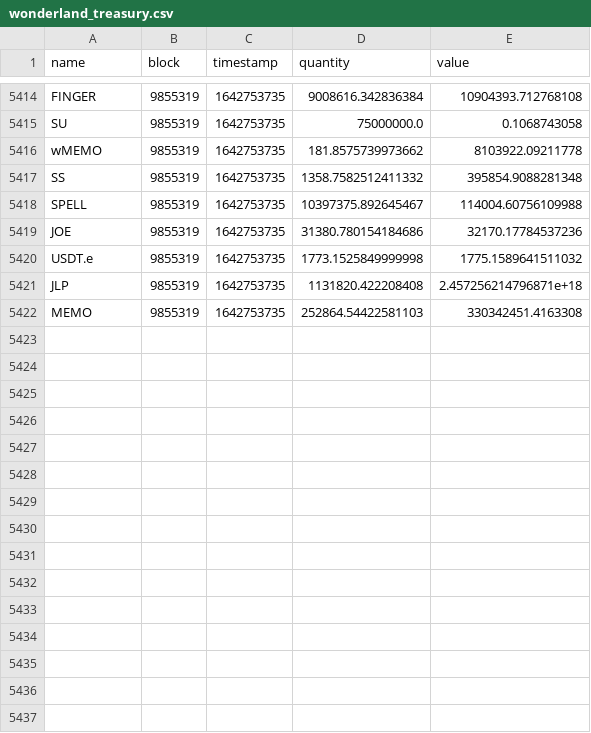
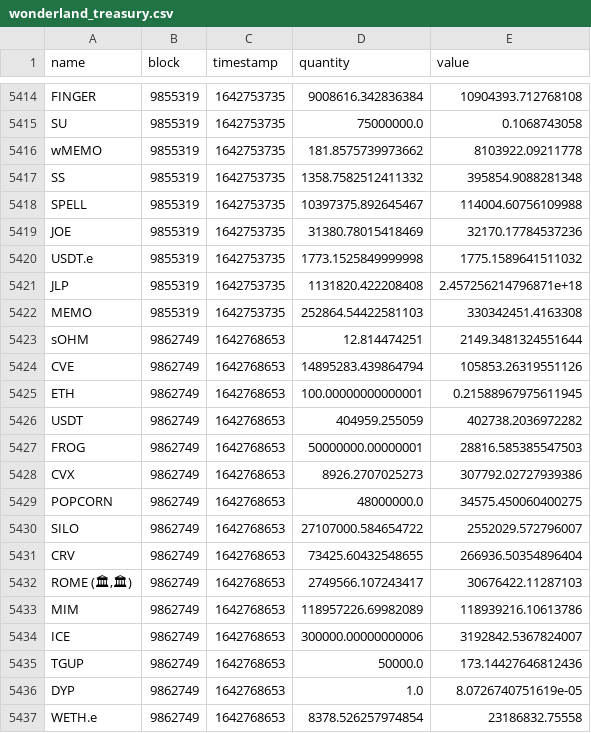
Before and after one commit to Concave-Community/ohm-fork-data, a CSV file: data/wonderland/wonderland_treasury.csv, drawn as a sheet; only a part is shown, gaps mark what is left out; the diff covers the shown part only.

```diff
--- a/data/wonderland/wonderland_treasury.csv
+++ b/data/wonderland/wonderland_treasury.csv
@@ -5418,3 +5418,3 @@ SS,9855319,1642753735,1358.7582512411332,395854.9088281348
 SPELL,9855319,1642753735,10397375.892645467,114004.60756109988
-JOE,9855319,1642753735,31380.780154184686,32170.17784537236
+JOE,9855319,1642753735,31380.78015418469,32170.17784537236
 USDT.e,9855319,1642753735,1773.1525849999998,1775.1589641511032
@@ -5422 +5422,16 @@ JLP,9855319,1642753735,1131820.422208408,2.457256214796871e+18
 MEMO,9855319,1642753735,252864.54422581103,330342451.4163308
+sOHM,9862749,1642768653,12.814474251,2149.3481324551644
+CVE,9862749,1642768653,14895283.439864794,105853.26319551126
+ETH,9862749,1642768653,100.00000000000001,0.21588967975611945
+USDT,9862749,1642768653,404959.255059,402738.2036972282
+FROG,9862749,1642768653,50000000.00000001,28816.585385547503
+CVX,9862749,1642768653,8926.2707025273,307792.02727939386
+POPCORN,9862749,1642768653,48000000.0,34575.450060400275
+SILO,9862749,1642768653,27107000.584654722,2552029.572796007
+CRV,9862749,1642768653,73425.60432548655,266936.50354896404
+"ROME (🏛,🏛)",9862749,1642768653,2749566.107243417,30676422.11287103
+MIM,9862749,1642768653,118957226.69982089,118939216.10613786
+ICE,9862749,1642768653,300000.00000000006,3192842.5367824007
+TGUP,9862749,1642768653,50000.0,173.14427646812436
+DYP,9862749,1642768653,1.0,8.0726740751619e-05
+WETH.e,9862749,1642768653,8378.526257974854,23186832.75558
```
Also changed, not shown: 10 added rows and 6 edited cells elsewhere in this file, data/snapshot.csv, data/wonderland/wonderland_bonds.csv, 1 other file.
